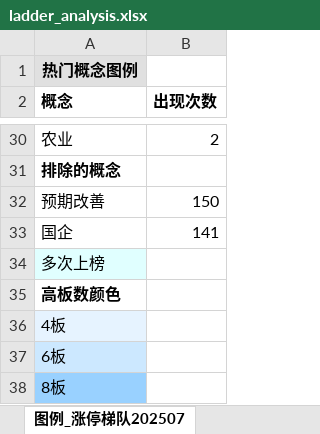
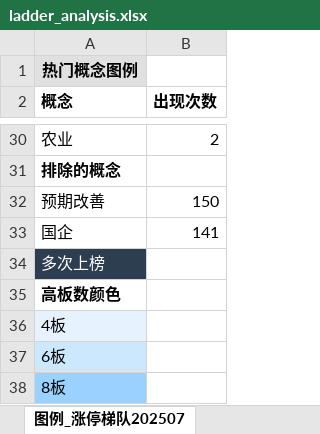
Before and after one commit to KealLiang/HardTrading, an Excel workbook: excel/ladder_analysis.xlsx, sheet 图例_涨停梯队202507, drawn as a sheet; only a part is shown, gaps mark what is left out; values as stored, in another font and other column widths than the file's, no borders; the diff names each change by its address in the sheet, - before the commit and + after, or states it on an @@ line.

```diff
--- a/excel/ladder_analysis.xlsx (sheet 图例_涨停梯队202507)
+++ b/excel/ladder_analysis.xlsx (sheet 图例_涨停梯队202507)
@@ A34 fill: #E0FFFF → #2C3E50, text colour: black → #FFFFFF @@
```
Also changed, not shown: 1 other file.
